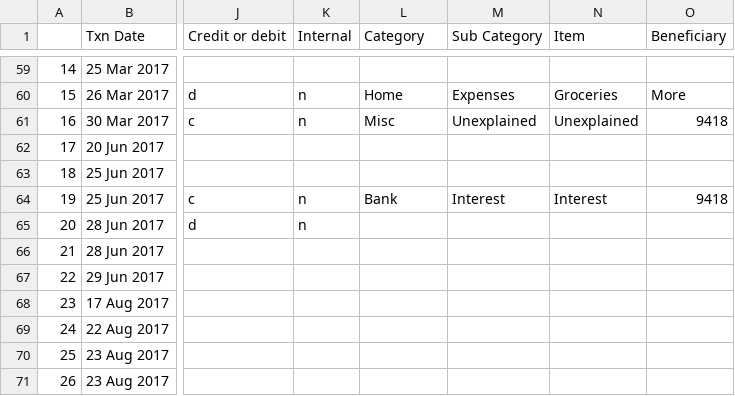
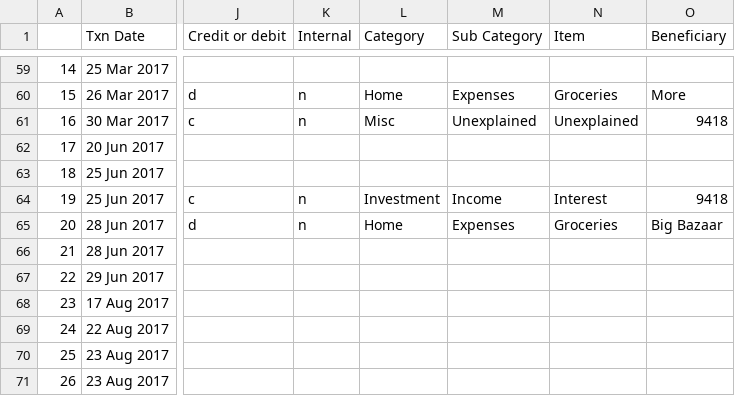
Before and after one commit to reachdk/farm, a CSV file: trainingSet.csv, drawn as a sheet; only a part is shown, gaps mark what is left out; the diff covers the shown part only; the diff names each change by its address in the sheet, - before the commit and + after, or states it on an @@ line.

```diff
--- a/trainingSet.csv
+++ b/trainingSet.csv
-L64 (Category): Bank
+L64 (Category): Investment
-M64 (Sub Category): Interest
+M64 (Sub Category): Income
-L65 (Category): (empty)
+L65 (Category): Home
-M65 (Sub Category): (empty)
+M65 (Sub Category): Expenses
-N65 (Item): (empty)
+N65 (Item): Groceries
-O65 (Beneficiary): (empty)
+O65 (Beneficiary): Big Bazaar
```
Also changed, not shown: 38 edited cells elsewhere in this file, 1 other file.
